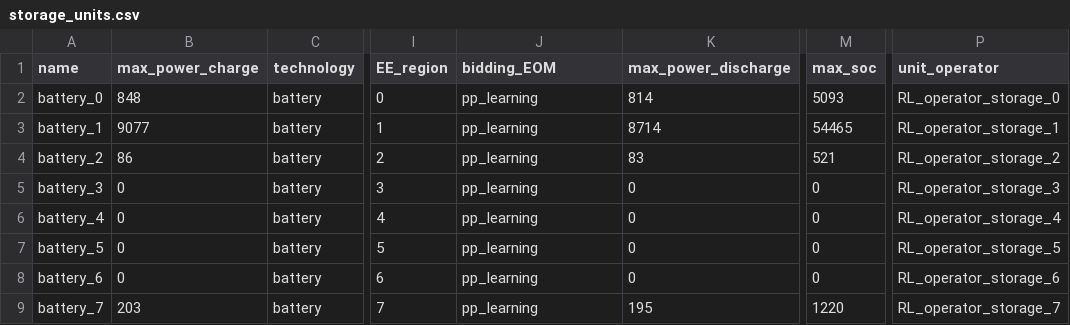
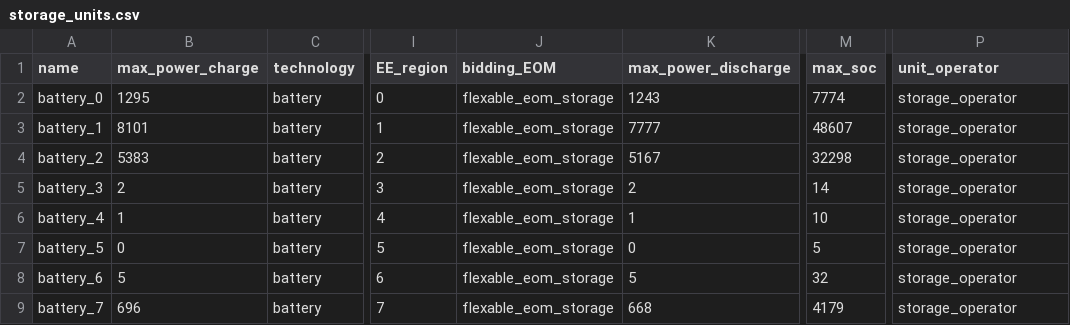
Before and after one commit to assume-framework/assume-examples, a CSV file: inputs/future_markets_paper/storage_units.csv, drawn as a sheet; only a part is shown, gaps mark what is left out; the diff covers the shown part only; the diff names each change by its address in the sheet, - before the commit and + after, or states it on an @@ line.

```diff
--- a/inputs/future_markets_paper/storage_units.csv
+++ b/inputs/future_markets_paper/storage_units.csv
-B2 (max_power_charge): 848
+B2 (max_power_charge): 1295
-J2:J9 (bidding_EOM): pp_learning
+J2:J9 (bidding_EOM): flexable_eom_storage
-K2 (max_power_discharge): 814
+K2 (max_power_discharge): 1243
-M2 (max_soc): 5093
+M2 (max_soc): 7774
-P2 (unit_operator): RL_operator_storage_0
+P2 (unit_operator): storage_operator
-B3 (max_power_charge): 9077
+B3 (max_power_charge): 8101
-K3 (max_power_discharge): 8714
+K3 (max_power_discharge): 7777
-M3 (max_soc): 54465
+M3 (max_soc): 48607
-P3 (unit_operator): RL_operator_storage_1
+P3 (unit_operator): storage_operator
-B4 (max_power_charge): 86
+B4 (max_power_charge): 5383
-K4 (max_power_discharge): 83
+K4 (max_power_discharge): 5167
-M4 (max_soc): 521
+M4 (max_soc): 32298
-P4 (unit_operator): RL_operator_storage_2
+P4 (unit_operator): storage_operator
-B5 (max_power_charge): 0
+B5 (max_power_charge): 2
-K5 (max_power_discharge): 0
+K5 (max_power_discharge): 2
-M5 (max_soc): 0
+M5 (max_soc): 14
-P5 (unit_operator): RL_operator_storage_3
+P5 (unit_operator): storage_operator
-B6 (max_power_charge): 0
+B6 (max_power_charge): 1
-K6 (max_power_discharge): 0
+K6 (max_power_discharge): 1
-M6 (max_soc): 0
+M6 (max_soc): 10
-P6 (unit_operator): RL_operator_storage_4
+P6 (unit_operator): storage_operator
-M7 (max_soc): 0
+M7 (max_soc): 5
-P7 (unit_operator): RL_operator_storage_5
+P7 (unit_operator): storage_operator
-B8 (max_power_charge): 0
+B8 (max_power_charge): 5
-K8 (max_power_discharge): 0
+K8 (max_power_discharge): 5
-M8 (max_soc): 0
+M8 (max_soc): 32
-P8 (unit_operator): RL_operator_storage_6
+P8 (unit_operator): storage_operator
-B9 (max_power_charge): 203
+B9 (max_power_charge): 696
-K9 (max_power_discharge): 195
+K9 (max_power_discharge): 668
-M9 (max_soc): 1220
+M9 (max_soc): 4179
-P9 (unit_operator): RL_operator_storage_7
+P9 (unit_operator): storage_operator
```
Also changed, not shown: 59 edited cells elsewhere in this file, inputs/future_markets_paper/demand_units.csv, inputs/future_markets_paper/powerplant_units.csv, 8 other files.
